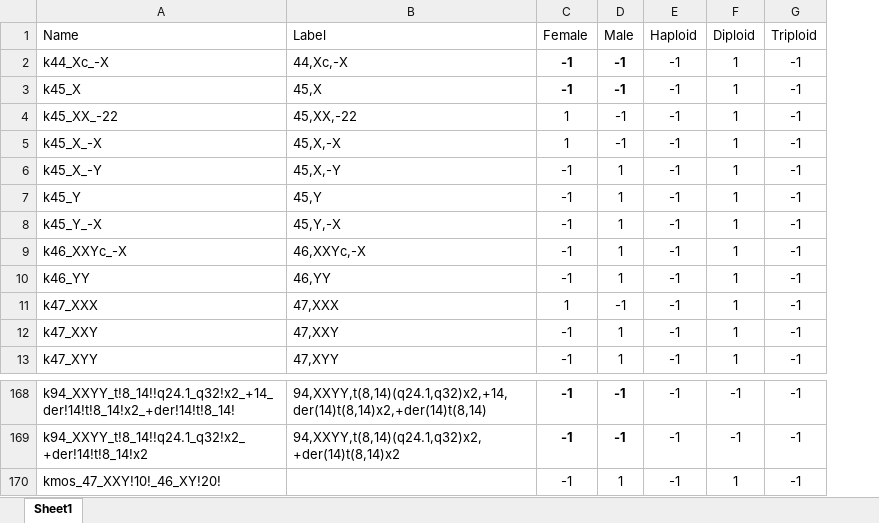
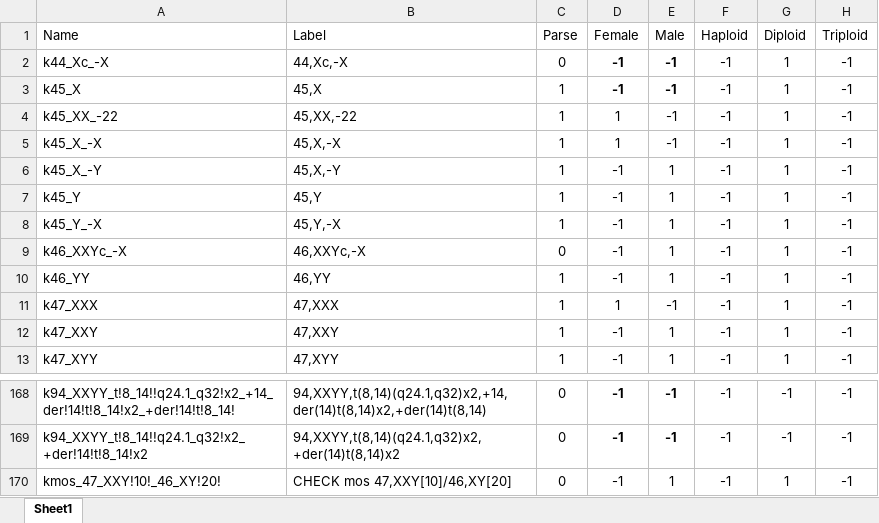
Before and after one commit to jaydchan/tawny-karyotype, an Excel workbook: resources/iscnexamples_test.xlsx, sheet Sheet1, drawn as a sheet; only a part is shown, gaps mark what is left out; values as stored, in another font and other column widths than the file's, no borders; the diff names each change by its address in the sheet, - before the commit and + after, or states it on an @@ line.

Commit message:
included parse column

```diff
--- a/resources/iscnexamples_test.xlsx (sheet Sheet1)
+++ b/resources/iscnexamples_test.xlsx (sheet Sheet1)
+column C (Parse), rows 2-13: 0 | 1 | 1 | 1 | 1 | 1 | 1 | 0 | 1 | 1 | 1 | 1; rows 168-170: all 0
-B170 (Label): (empty)
+B170 (Label): CHECK mos 47,XXY[10]/46,XY[20]
```
